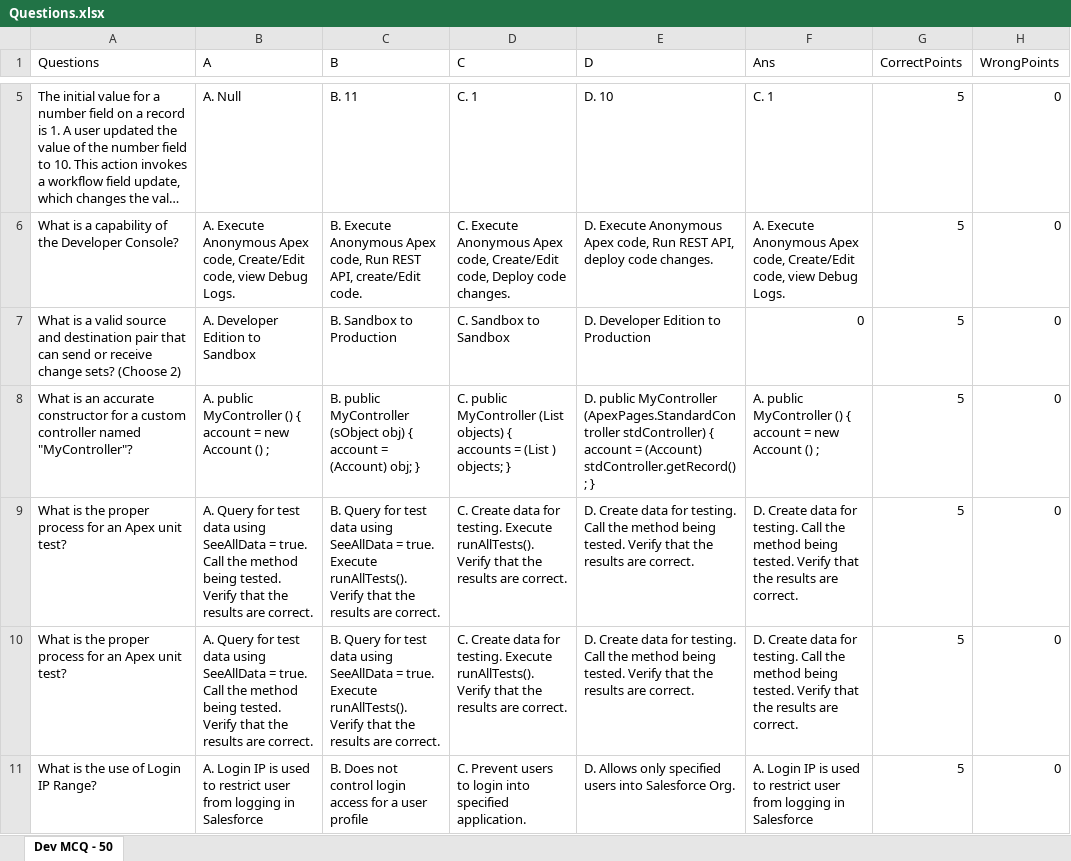
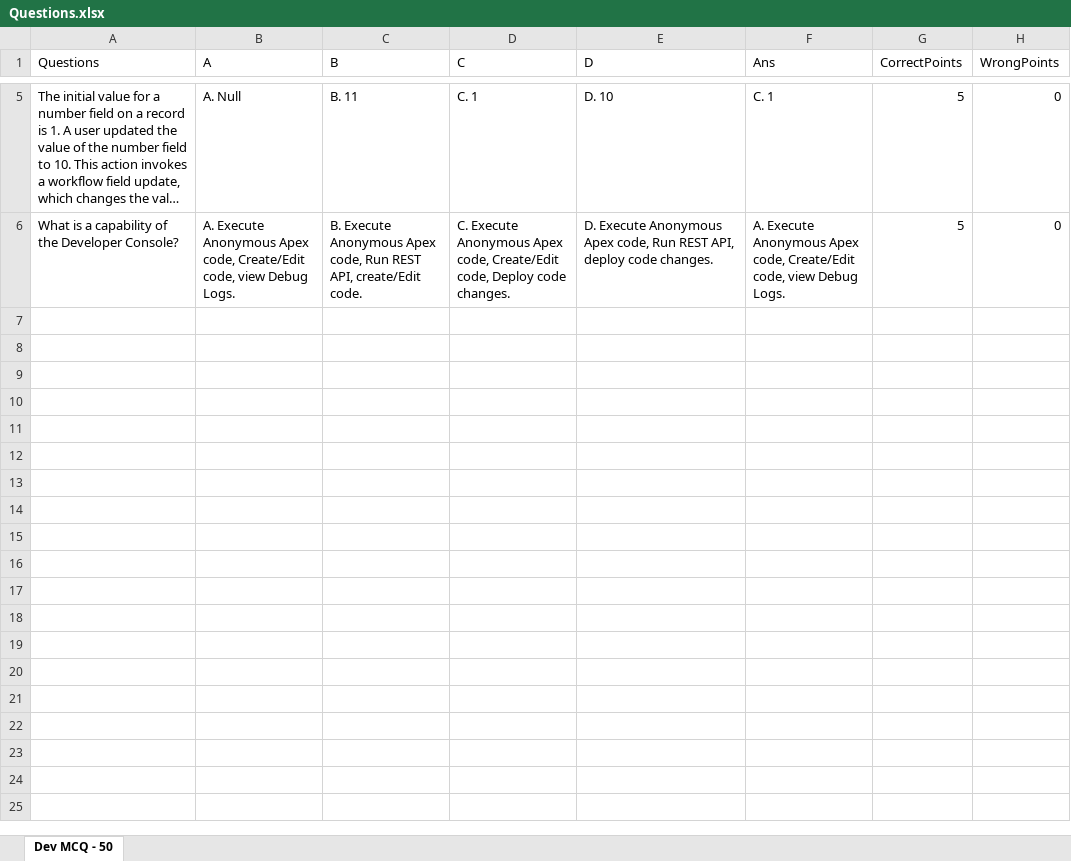
Before and after one commit to Username1189/questionpaper, an Excel workbook: Questions.xlsx, sheet Dev MCQ - 50, drawn as a sheet; only a part is shown, gaps mark what is left out; long unchanged cells end in …; values as stored, in another font and other column widths than the file's, no borders; the diff covers the shown part only; the diff names each change by its address in the sheet, - before the commit and + after, or states it on an @@ line.

```diff
--- a/Questions.xlsx (sheet Dev MCQ - 50)
+++ b/Questions.xlsx (sheet Dev MCQ - 50)
-row 7: What is a valid source and destination pair that can send or receive change sets? (Choose 2) | A. Developer Edition to Sandbox | B. Sandbox to Production | C. Sandbox to Sandbox | D. Developer Edition to Production | 0 | 5 | 0
-row 8: What is an accurate constructor for a custom controller named "MyController"? | A. public MyController () { account = new Account () ; | B. public MyController (sObject obj) { account = (Account) obj; } | C. public MyController (List objects) { accounts = (List ) objects; } | D. public MyController (ApexPages.StandardController stdController) { account = (Account) stdController.getRecord(); } | A. public MyController () { account = new Account () ; | 5 | 0
-row 9: What is the proper process for an Apex unit test? | A. Query for test data using SeeAllData = true. Call the method being tested. Verify that the results are correct. | B. Query for test data using SeeAllData = true. Execute runAllTests(). Verify that the results are correct. | C. Create data for testing. Execute runAllTests(). Verify that the results are correct. | D. Create data for testing. Call the method being tested. Verify that the results are correct. | D. Create data for testing. Call the method being tested. Verify that the results are correct. | 5 | 0
-row 10: What is the proper process for an Apex unit test? | A. Query for test data using SeeAllData = true. Call the method being tested. Verify that the results are correct. | B. Query for test data using SeeAllData = true. Execute runAllTests(). Verify that the results are correct. | C. Create data for testing. Execute runAllTests(). Verify that the results are correct. | D. Create data for testing. Call the method being tested. Verify that the results are correct. | D. Create data for testing. Call the method being tested. Verify that the results are correct. | 5 | 0
-row 11: What is the use of Login IP Range? | A. Login IP is used to restrict user from logging in Salesforce | B. Does not control login access for a user profile | C. Prevent users to login into specified application. | D. Allows only specified users into Salesforce Org. | A. Login IP is used to restrict user from logging in Salesforce | 5 | 0
```
Also changed, not shown: 40 removed rows elsewhere in this sheet, 2 other files.
